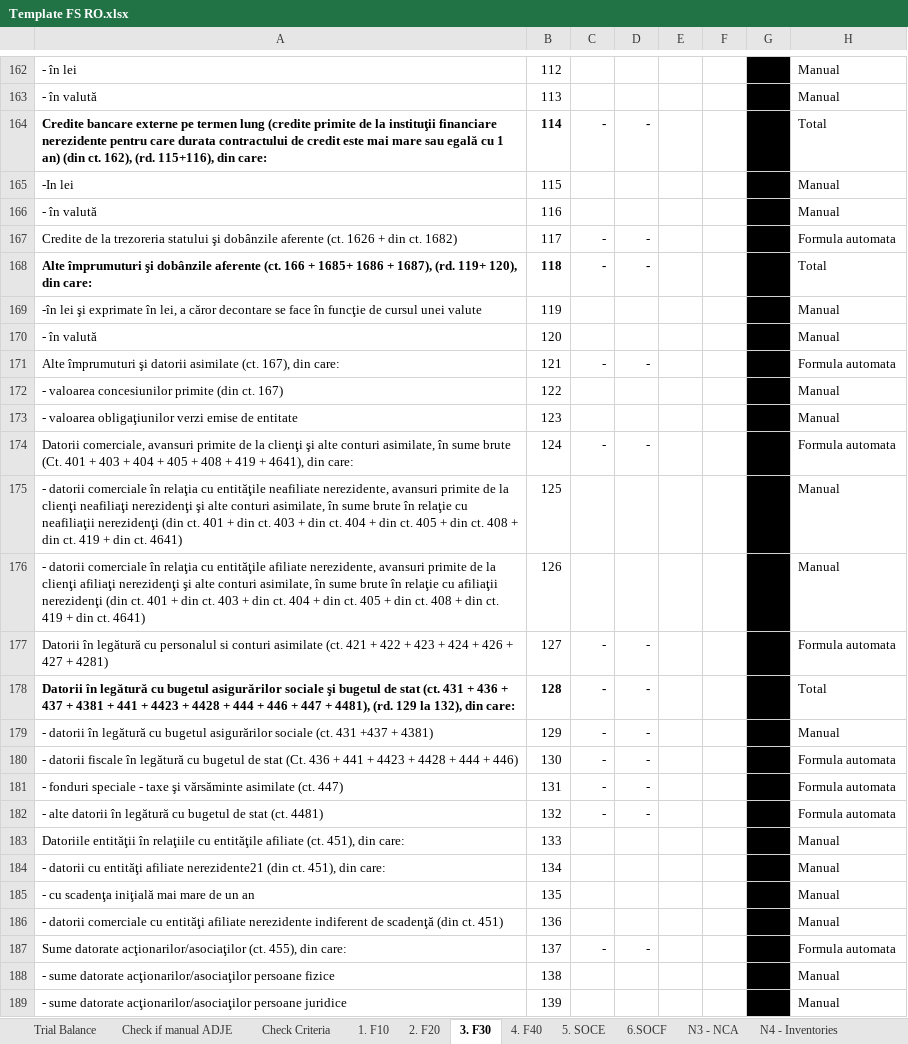
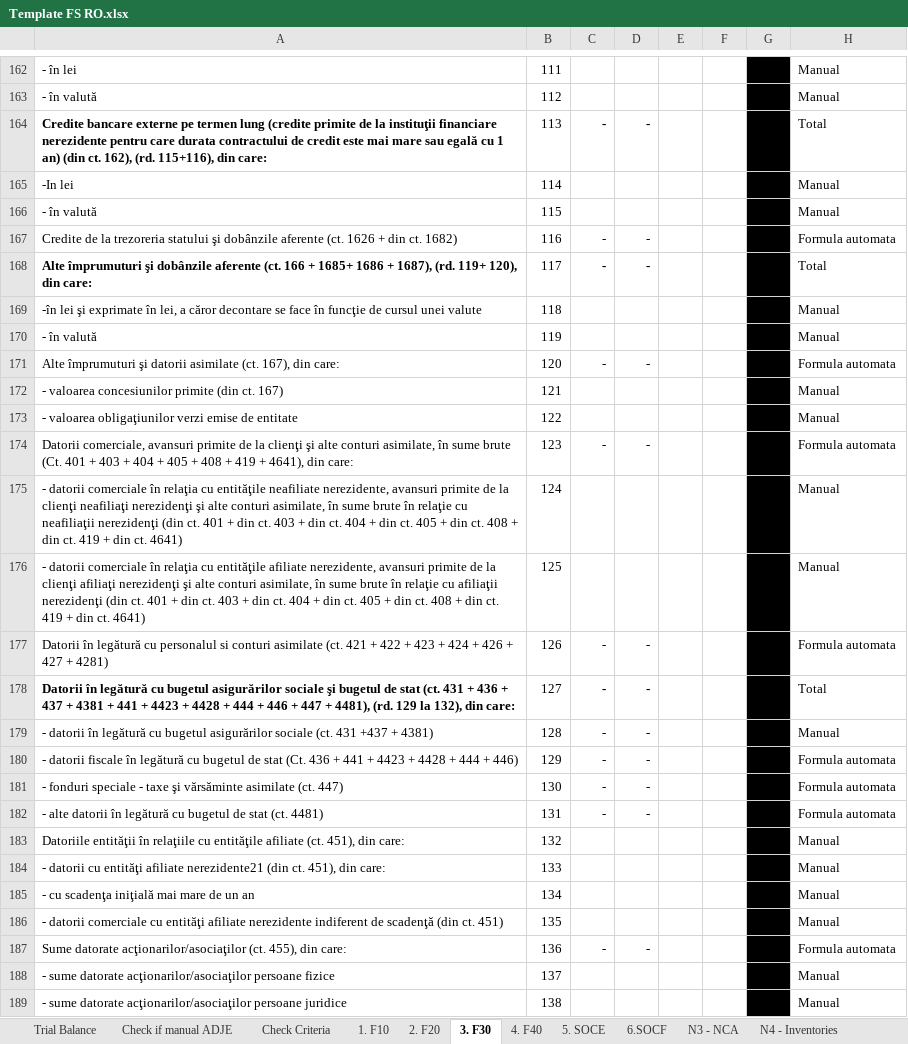
Before and after one commit to GTRDIGITAL/FSBotMirus, an Excel workbook: exceltemp/Template FS RO.xlsx, sheet 3. F30, drawn as a sheet; only a part is shown, gaps mark what is left out; values as stored, in another font and other column widths than the file's, no borders; the diff covers the shown part only; the diff names each change by its address in the sheet, - before the commit and + after, or states it on an @@ line.

```diff
--- a/exceltemp/Template FS RO.xlsx (sheet 3. F30)
+++ b/exceltemp/Template FS RO.xlsx (sheet 3. F30)
-B162: 112
+B162: 111
-B163: 113
+B163: 112
-B164: 114
+B164: 113
-B164 bold: on
+B164 bold: off
-B165: 115
+B165: 114
-B166: 116
+B166: 115
-B167: 117
+B167: 116
-B168: 118
+B168: 117
-B168 bold: on
+B168 bold: off
-B169: 119
+B169: 118
-B170: 120
+B170: 119
-B171: 121
+B171: 120
-B172: 122
+B172: 121
-B173: 123
+B173: 122
-B174: 124
+B174: 123
-B175: 125
+B175: 124
-B176: 126
+B176: 125
-B177: 127
+B177: 126
-B178: 128
+B178: 127
-B178 bold: on
+B178 bold: off
-B179: 129
+B179: 128
-B180: 130
+B180: 129
-B181: 131
+B181: 130
-B182: 132
+B182: 131
-B183: 133
+B183: 132
-B184: 134
+B184: 133
-B185: 135
+B185: 134
-B186: 136
+B186: 135
-B187: 137
+B187: 136
-B188: 138
+B188: 137
-B189: 139
+B189: 138
```
Also changed, not shown: 86 edited cells and cell formats elsewhere in this sheet, sheet 2. F20, formulas that keep their value, exceltemp/SF Entitati mici_EN.xlsx, exceltemp/SF Entitati mici_RO.xlsx, 1 other file.
